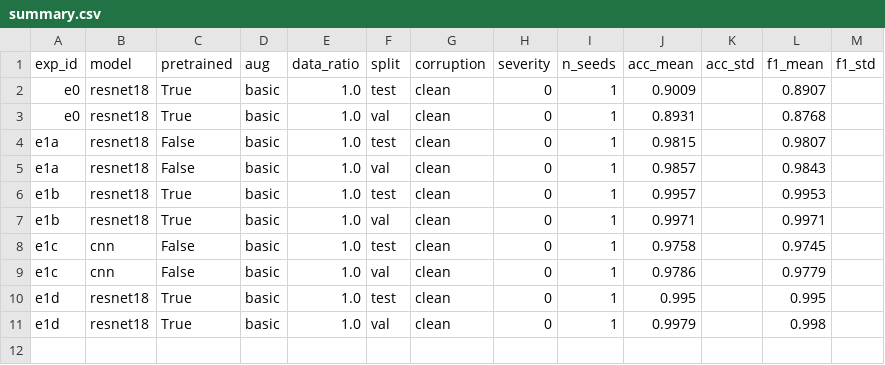
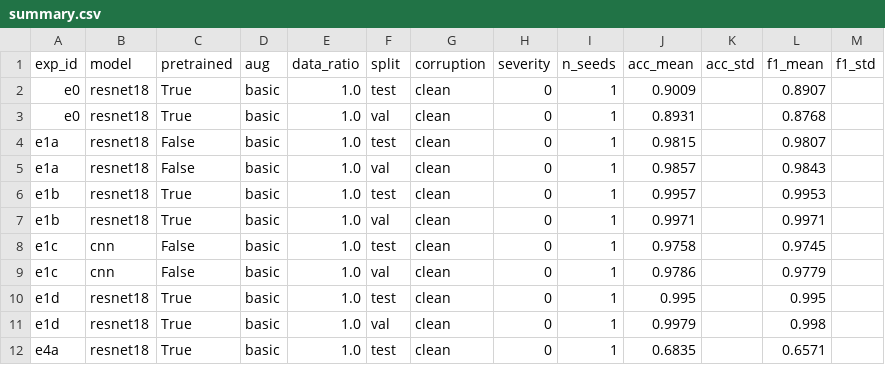
Before and after one commit to a-ying-w/rgzn, a CSV file: results/summary.csv, drawn as a sheet.

```diff
--- a/results/summary.csv
+++ b/results/summary.csv
@@ -11 +11,2 @@ e1d,resnet18,True,basic,1.0,test,clean,0,1,0.995,,0.995,
 e1d,resnet18,True,basic,1.0,val,clean,0,1,0.9979,,0.998,
+e4a,resnet18,True,basic,1.0,test,clean,0,1,0.6835,,0.6571,
```
Also changed, not shown: results/results.csv, 2 other files.
